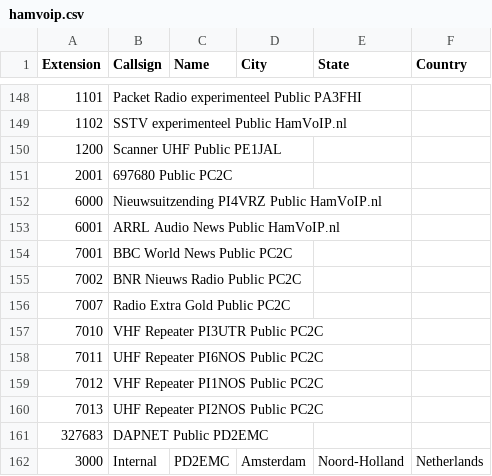
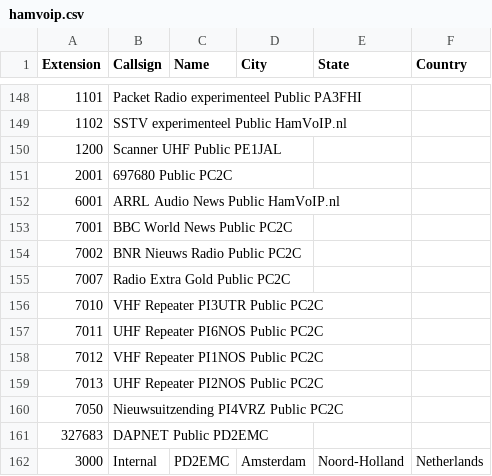
Before and after one commit to DMR-Database/dmr-database-appdata, a CSV file: hamvoip.csv, drawn as a sheet; only a part is shown, gaps mark what is left out.

```diff
--- a/hamvoip.csv
+++ b/hamvoip.csv
@@ -151,3 +151,2 @@ Extension,Callsign,Name,City,State,Country
 2001,697680 Public PC2C,,,,
-6000,Nieuwsuitzending PI4VRZ Public HamVoIP.nl,,,,
 6001,ARRL Audio News Public HamVoIP.nl,,,,
@@ -160,2 +159,3 @@ Extension,Callsign,Name,City,State,Country
 7013,UHF Repeater PI2NOS Public PC2C,,,,
+7050,Nieuwsuitzending PI4VRZ Public PC2C,,,,
 327683,DAPNET Public PD2EMC,,,,
```
Also changed, not shown: dapnet.csv, nxdn.csv, 8 other files.
